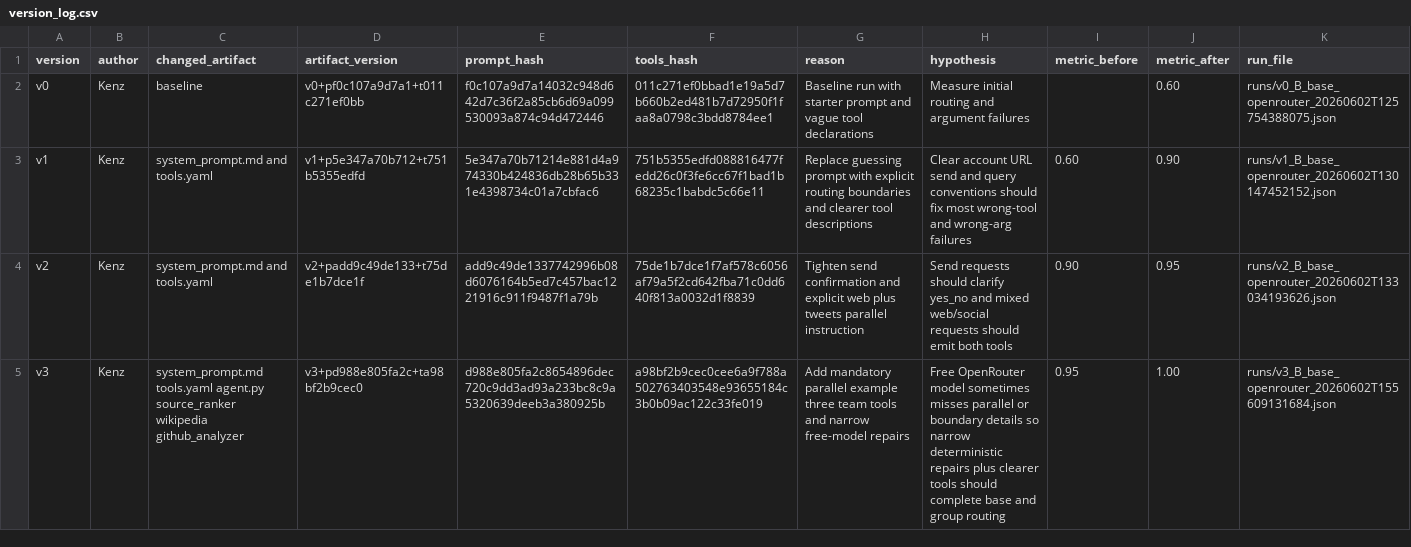
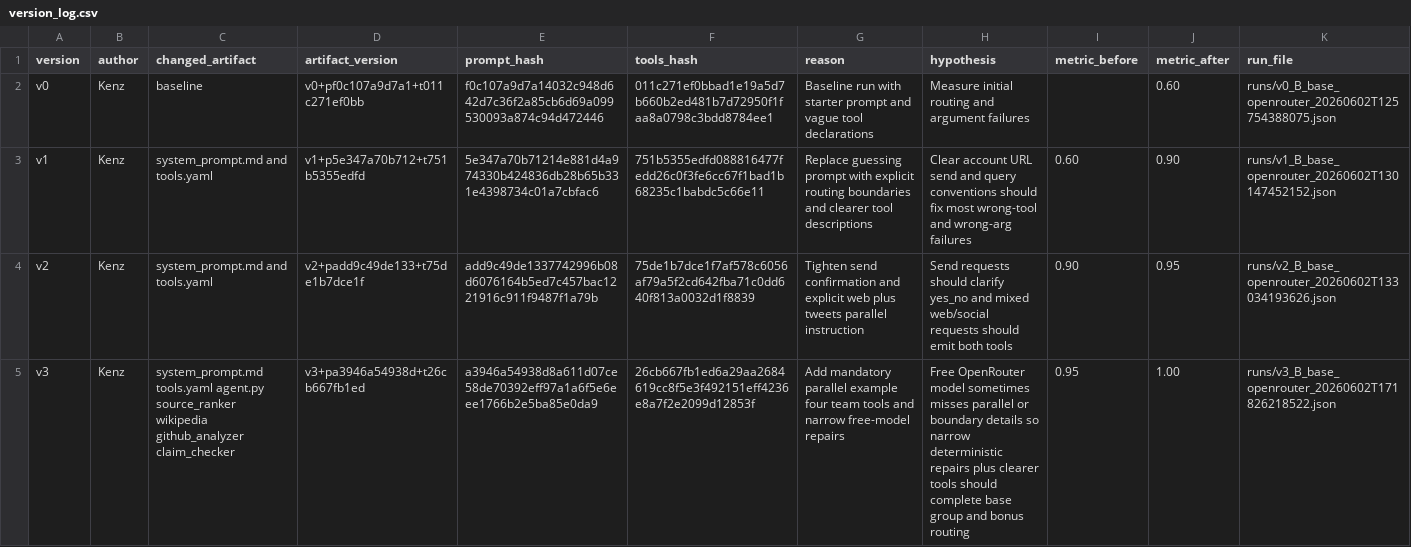
Before and after one commit to Kez-DE/Day04-C401-Prompt-Engineering-Tool-Calling-Labs-student, a CSV file: starter_v0/artifacts/version_log.csv, drawn as a sheet.

Commit message:
Complete bonus research agent deliverables

```diff
--- a/starter_v0/artifacts/version_log.csv
+++ b/starter_v0/artifacts/version_log.csv
@@ -4,2 +4,2 @@ v1,Kenz,system_prompt.md and tools.yaml,v1+p5e347a70b712+t751b5355edfd,5e347a70b
 v2,Kenz,system_prompt.md and tools.yaml,v2+padd9c49de133+t75de1b7dce1f,add9c49de1337742996b08d6076164b5ed7c457bac1221916c911f9487f1a79b,75de1b7dce1f7af578c6056af79a5f2cd642fba71c0dd640f813a0032d1f8839,Tighten send confirmation and explicit web plus tweets parallel instruction,Send requests should clarify yes_no and mixed web/social requests should emit both tools,0.90,0.95,runs/v2_B_base_openrouter_20260602T133034193626.json
-v3,Kenz,system_prompt.md tools.yaml agent.py source_ranker wikipedia github_analyzer,v3+pd988e805fa2c+ta98bf2b9cec0,d988e805fa2c8654896dec720c9dd3ad93a233bc8c9a5320639deeb3a380925b,a98bf2b9cec0cee6a9f788a502763403548e93655184c3b0b09ac122c33fe019,Add mandatory parallel example three team tools and narrow free-model repairs,Free OpenRouter model sometimes misses parallel or boundary details so narrow deterministic repairs plus clearer tools should complete base and group routing,0.95,1.00,runs/v3_B_base_openrouter_20260602T155609131684.json
+v3,Kenz,system_prompt.md tools.yaml agent.py source_ranker wikipedia github_analyzer claim_checker,v3+pa3946a54938d+t26cb667fb1ed,a3946a54938d8a611d07ce58de70392eff97a1a6f5e6eee1766b2e5ba85e0da9,26cb667fb1ed6a29aa2684619cc8f5e3f492151eff4236e8a7f2e2099d12853f,Add mandatory parallel example four team tools and narrow free-model repairs,Free OpenRouter model sometimes misses parallel or boundary details so narrow deterministic repairs plus clearer tools should complete base group and bonus routing,0.95,1.00,runs/v3_B_base_openrouter_20260602T171826218522.json
```
Also changed, not shown: 13 other files.
